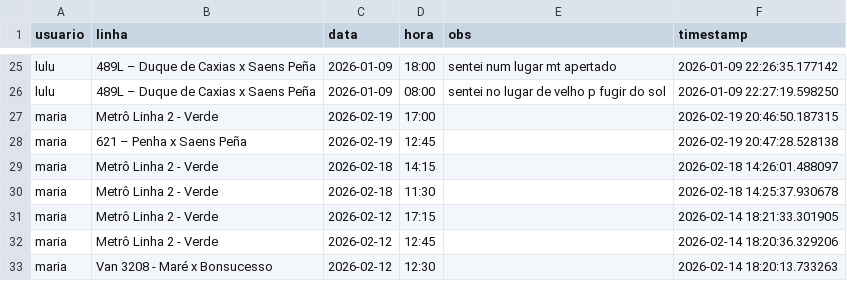
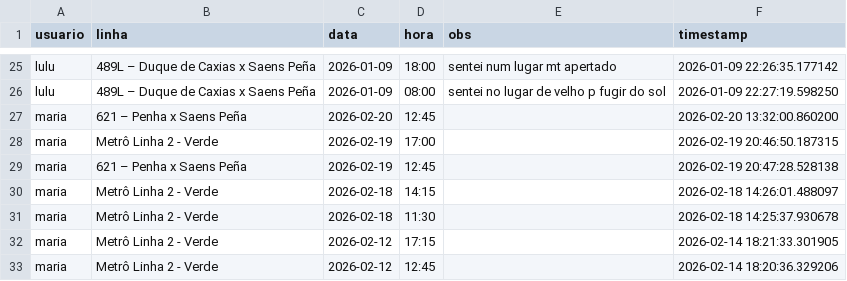
Before and after one commit to milet-o/buslog, a CSV file: viagens.csv, drawn as a sheet; only a part is shown, gaps mark what is left out; the shorter side is filled out with more unchanged rows; the diff names each change by its address in the sheet, - before the commit and + after, or states it on an @@ line.

Commit message:
Update Background

```diff
--- a/viagens.csv
+++ b/viagens.csv
+row 27: maria | 621 – Penha x Saens Peña | 2026-02-20 | 12:45 |  | 2026-02-20 13:32:00.860200
```
